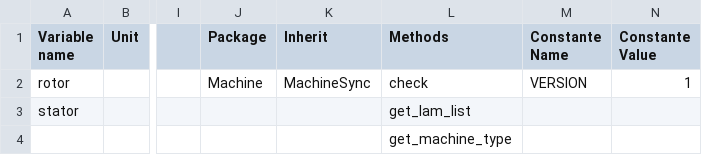
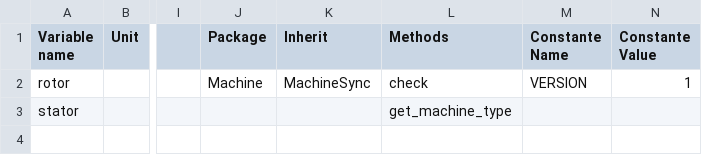
Before and after one commit to Eomys/pyleecan, a CSV file: pyleecan/Generator/ClassesRef/Machine/MachineSRM.csv, drawn as a sheet; only a part is shown, gaps mark what is left out; rows hold the shown columns only; the diff names each change by its address in the sheet, - before the commit and + after, or states it on an @@ line.

Commit message:
[CO] get_lam_list simplification

```diff
--- a/pyleecan/Generator/ClassesRef/Machine/MachineSRM.csv
+++ b/pyleecan/Generator/ClassesRef/Machine/MachineSRM.csv
-L3 (Methods): get_lam_list
+L3 (Methods): get_machine_type
-row 4:  |  |  |  |  | get_machine_type
```
Also changed, not shown: pyleecan/Generator/ClassesRef/Machine/Machine.csv, pyleecan/Generator/ClassesRef/Machine/MachineDFIM.csv, 22 other files.
